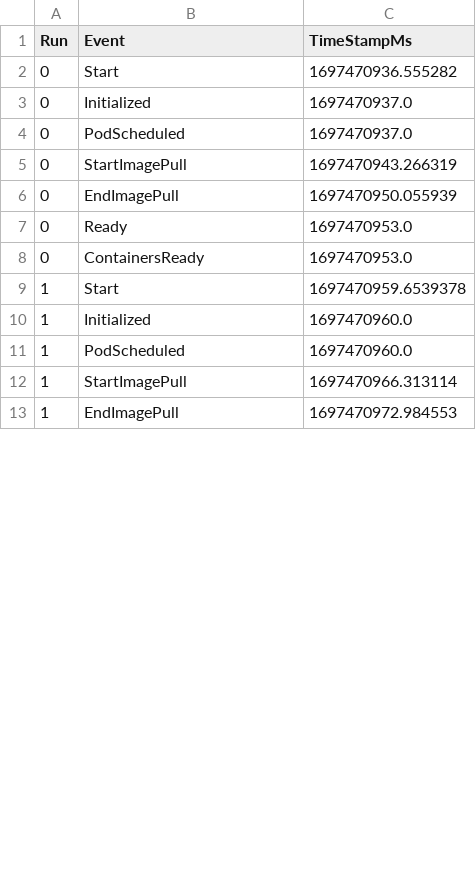
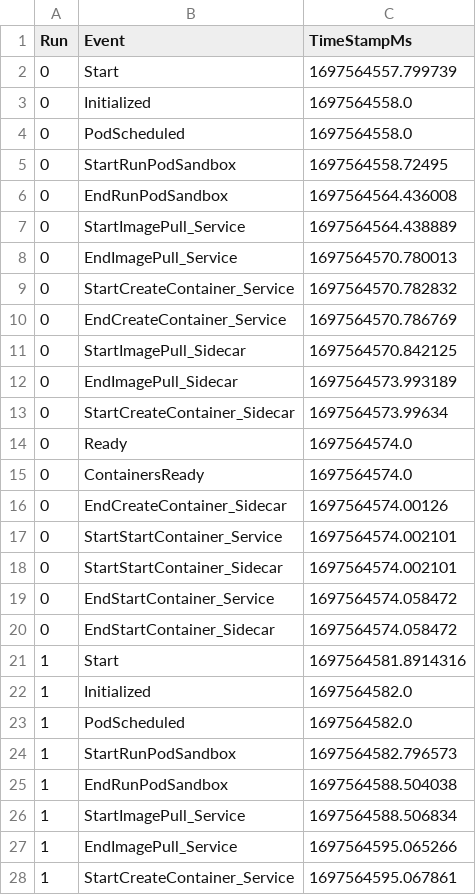
Before and after one commit to coco-serverless/coco-serverless, a CSV file: eval/results/startup/coco-fw-sig-enc_warm.csv, drawn as a sheet; only a part is shown; the diff covers the shown part only.

Commit message:
Include further events in breakdown costs (#24)

```diff
--- a/eval/results/startup/coco-fw-sig-enc_warm.csv
+++ b/eval/results/startup/coco-fw-sig-enc_warm.csv
@@ -1,13 +1,28 @@
 Run,Event,TimeStampMs
-0,Start,1697470936.555282
-0,Initialized,1697470937.0
-0,PodScheduled,1697470937.0
-0,StartImagePull,1697470943.266319
-0,EndImagePull,1697470950.055939
-0,Ready,1697470953.0
-0,ContainersReady,1697470953.0
-1,Start,1697470959.6539378
-1,Initialized,1697470960.0
-1,PodScheduled,1697470960.0
-1,StartImagePull,1697470966.313114
-1,EndImagePull,1697470972.984553
+0,Start,1697564557.799739
+0,Initialized,1697564558.0
+0,PodScheduled,1697564558.0
+0,StartRunPodSandbox,1697564558.72495
+0,EndRunPodSandbox,1697564564.436008
+0,StartImagePull_Service,1697564564.438889
+0,EndImagePull_Service,1697564570.780013
+0,StartCreateContainer_Service,1697564570.782832
+0,EndCreateContainer_Service,1697564570.786769
+0,StartImagePull_Sidecar,1697564570.842125
+0,EndImagePull_Sidecar,1697564573.993189
+0,StartCreateContainer_Sidecar,1697564573.99634
+0,Ready,1697564574.0
+0,ContainersReady,1697564574.0
+0,EndCreateContainer_Sidecar,1697564574.00126
+0,StartStartContainer_Service,1697564574.002101
+0,StartStartContainer_Sidecar,1697564574.002101
+0,EndStartContainer_Service,1697564574.058472
+0,EndStartContainer_Sidecar,1697564574.058472
+1,Start,1697564581.8914316
+1,Initialized,1697564582.0
+1,PodScheduled,1697564582.0
+1,StartRunPodSandbox,1697564582.796573
+1,EndRunPodSandbox,1697564588.504038
+1,StartImagePull_Service,1697564588.506834
+1,EndImagePull_Service,1697564595.065266
+1,StartCreateContainer_Service,1697564595.067861
```
Also changed, not shown: 21 added rows and 11 edited cells elsewhere in this file, eval/results/startup/coco-fw-sig-enc_cold.csv, eval/results/startup/coco-fw-sig_cold.csv, 15 other files.
